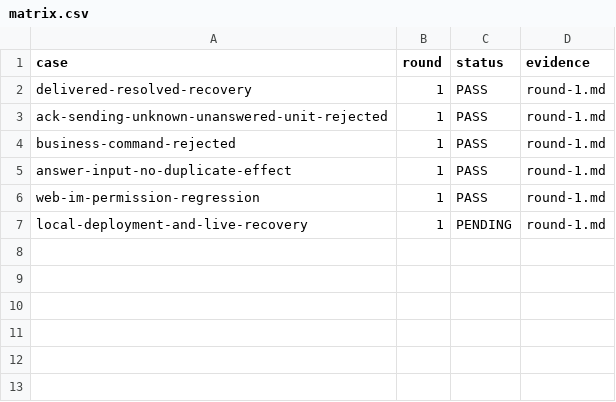
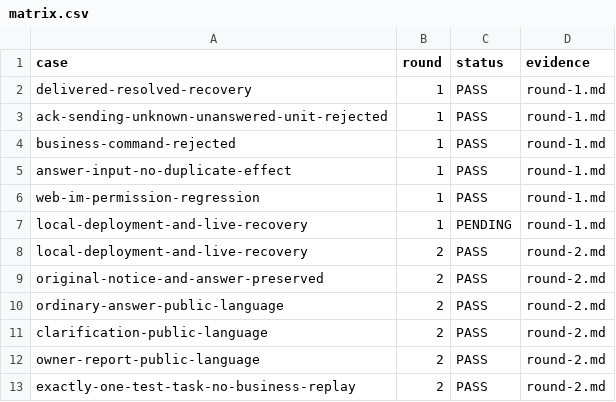
Before and after one commit to HiQ-AI/dingtalk-dsh-assistant, a CSV file: docs/acceptance/resolved-clarification-recovery/matrix.csv, drawn as a sheet; the diff names each change by its address in the sheet, - before the commit and + after, or states it on an @@ line.

```diff
--- a/docs/acceptance/resolved-clarification-recovery/matrix.csv
+++ b/docs/acceptance/resolved-clarification-recovery/matrix.csv
+row 8: local-deployment-and-live-recovery | 2 | PASS | round-2.md
+row 9: original-notice-and-answer-preserved | 2 | PASS | round-2.md
+row 10: ordinary-answer-public-language | 2 | PASS | round-2.md
+row 11: clarification-public-language | 2 | PASS | round-2.md
+row 12: owner-report-public-language | 2 | PASS | round-2.md
+row 13: exactly-one-test-task-no-business-replay | 2 | PASS | round-2.md
```
Also changed, not shown: 3 other files.
